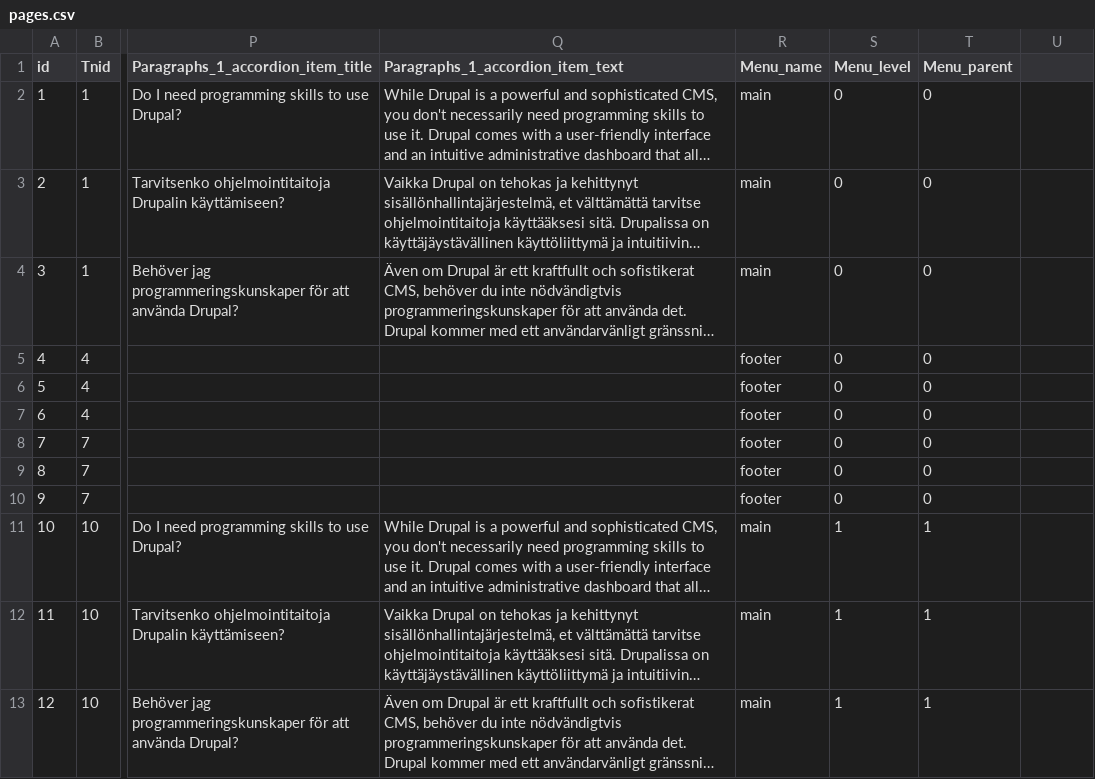
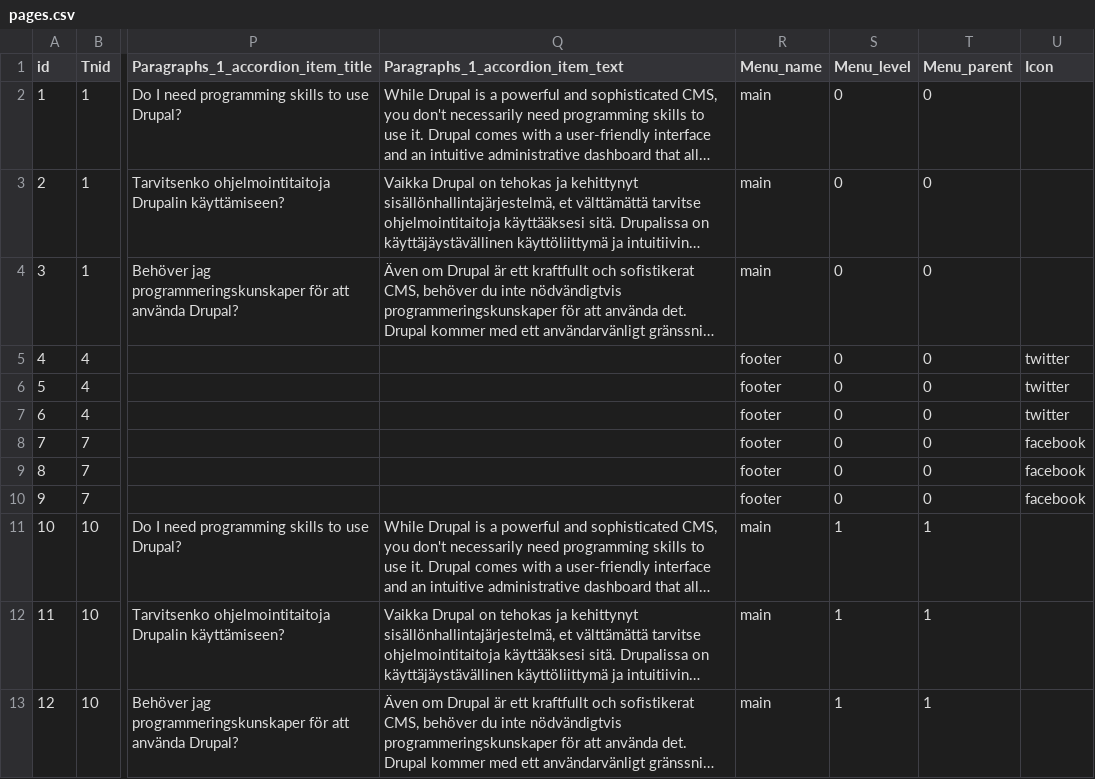
Before and after one commit to wunderio/next-drupal-starterkit, a CSV file: drupal/web/modules/custom/wunder_democontent/sources/pages.csv, drawn as a sheet; only a part is shown, gaps mark what is left out; long unchanged cells end in …; the diff names each change by its address in the sheet, - before the commit and + after, or states it on an @@ line.

Commit message:
NEX-69: Add custom migrate process plugin to add icon attribute to menus
* added icons for footer menus

```diff
--- a/drupal/web/modules/custom/wunder_democontent/sources/pages.csv
+++ b/drupal/web/modules/custom/wunder_democontent/sources/pages.csv
-U1: (empty)
+U1: Icon
-U5:U7 (Icon): (empty)
+U5:U7 (Icon): twitter
-U8:U10 (Icon): (empty)
+U8:U10 (Icon): facebook
```
Also changed, not shown: 2 other files.
